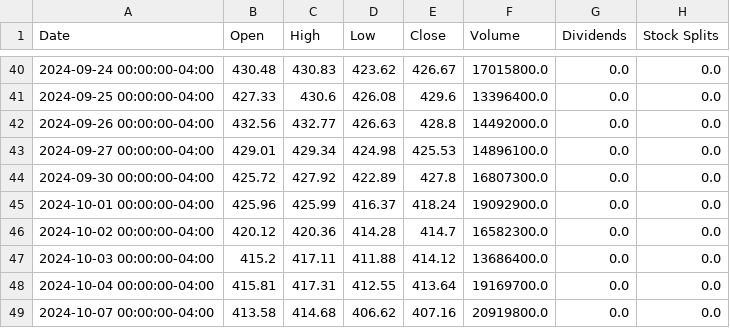
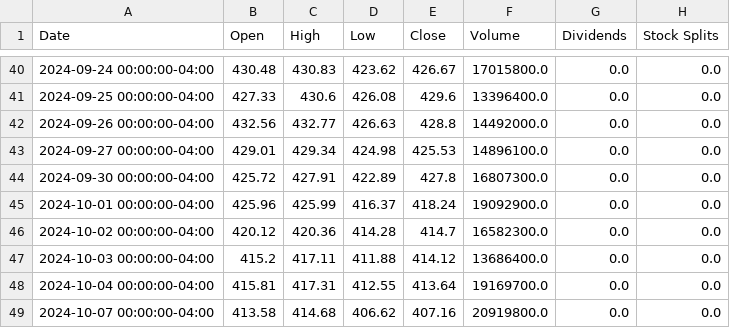
Before and after one commit to albertoomarino/AI-Agent-TPRM, a CSV file: output/MSFT_stock_2025-07-31.csv, drawn as a sheet; only a part is shown, gaps mark what is left out; the diff names each change by its address in the sheet, - before the commit and + after, or states it on an @@ line.

```diff
--- a/output/MSFT_stock_2025-07-31.csv
+++ b/output/MSFT_stock_2025-07-31.csv
-C44 (High): 427.92
+C44 (High): 427.91
```
Also changed, not shown: output/IBM_stock_2025-07-31.csv, 1 other file.
